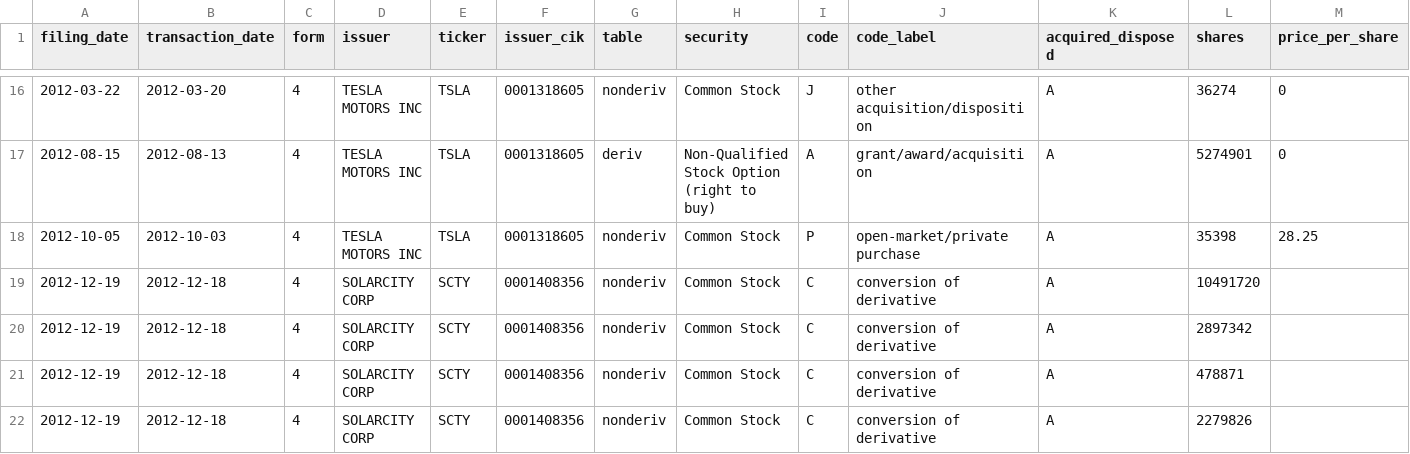
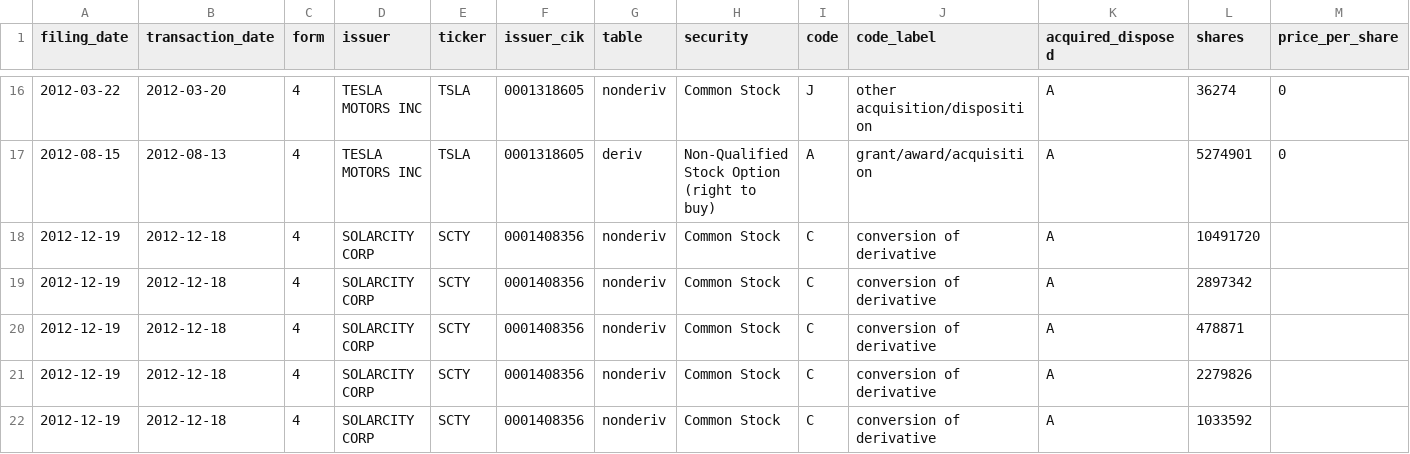
Before and after one commit to Kaydeep0/musk-empire-dossier, a CSV file: data/transactions.csv, drawn as a sheet; only a part is shown, gaps mark what is left out; the shorter side is filled out with more unchanged rows; rows hold the shown columns only; the diff names each change by its address in the sheet, - before the commit and + after, or states it on an @@ line.

```diff
--- a/data/transactions.csv
+++ b/data/transactions.csv
-row 18: 2012-10-05 | 2012-10-03 | 4 | TESLA MOTORS INC | TSLA | 0001318605 | nonderiv | Common Stock | P | open-market/private purchase | A | 35398 | 28.25
```
Also changed, not shown: 21 other files.
